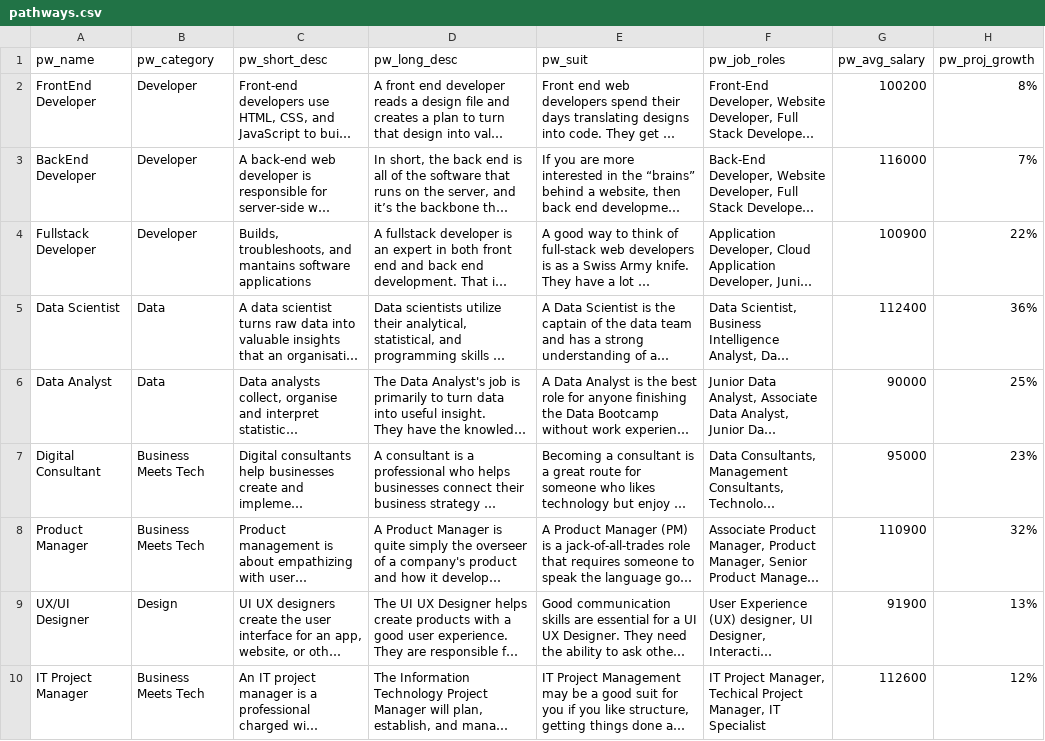
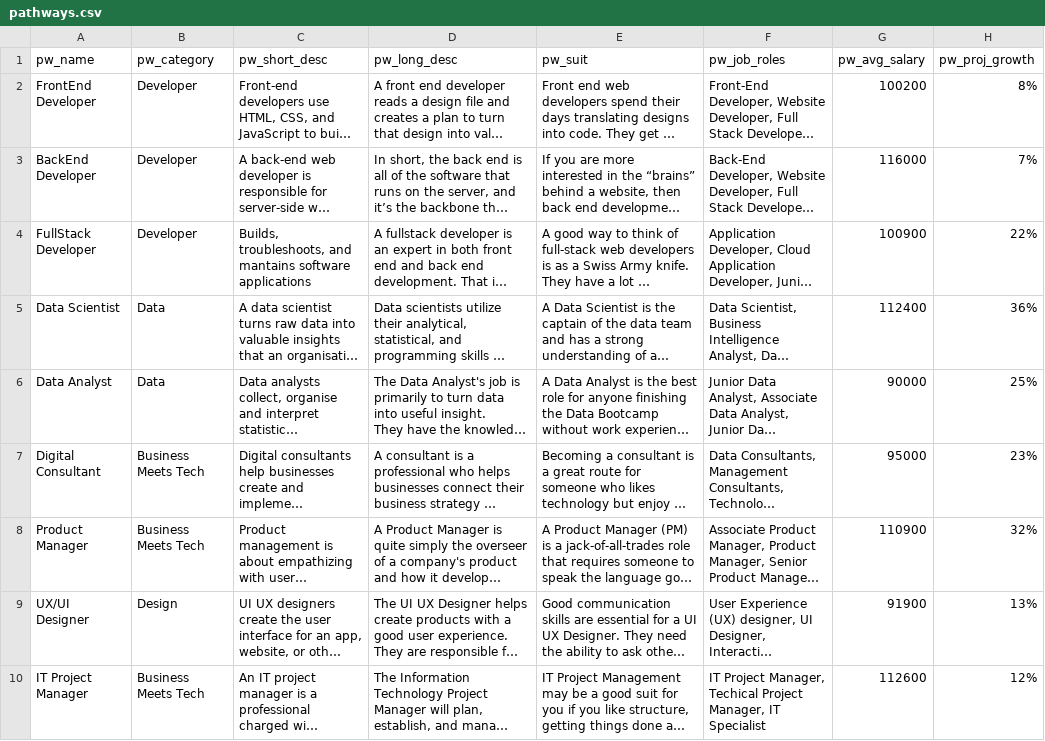
Before and after one commit to reddakini/digital-compass, a CSV file: db/csv/pathways.csv, drawn as a sheet; long unchanged cells end in …; the diff names each change by its address in the sheet, - before the commit and + after, or states it on an @@ line.

Commit message:
Done seeding pathways, courses and recommended_courses

```diff
--- a/db/csv/pathways.csv
+++ b/db/csv/pathways.csv
-A4 (pw_name): Fullstack Developer
+A4 (pw_name): FullStack Developer
```
Also changed, not shown: db/csv/courses.csv, 3 other files.
